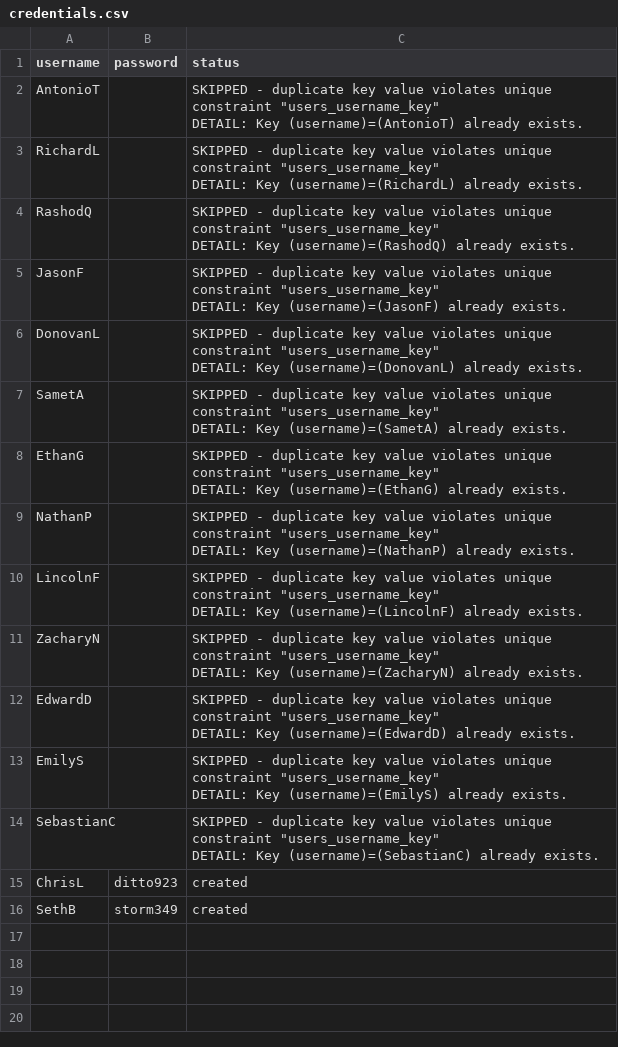
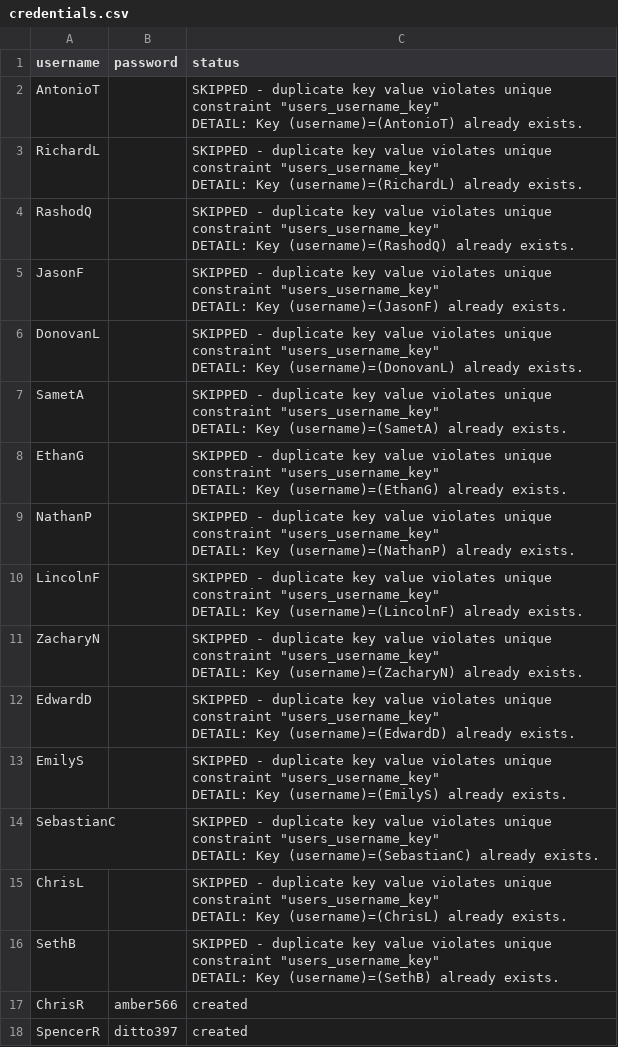
Before and after one commit to art3kr/ff_dfs_site, a CSV file: credentials.csv, drawn as a sheet.

Commit message:
added new users

```diff
--- a/credentials.csv
+++ b/credentials.csv
@@ -40,3 +40,9 @@ DETAIL:  Key (username)=(SebastianC) already exists.
 "
-ChrisL,ditto923,created
-SethB,storm349,created
+ChrisL,,"SKIPPED - duplicate key value violates unique constraint ""users_username_key""
+DETAIL:  Key (username)=(ChrisL) already exists.
+"
+SethB,,"SKIPPED - duplicate key value violates unique constraint ""users_username_key""
+DETAIL:  Key (username)=(SethB) already exists.
+"
+ChrisR,amber566,created
+SpencerR,ditto397,created
```
Also changed, not shown: 1 other file.
